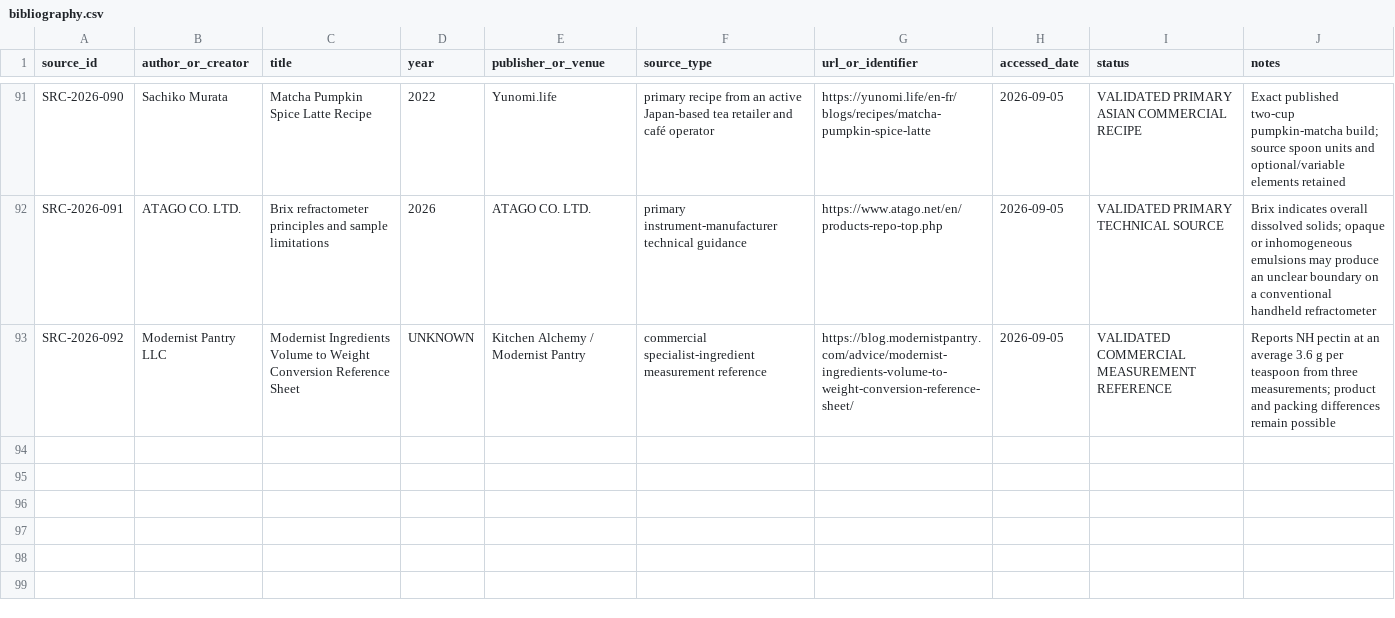
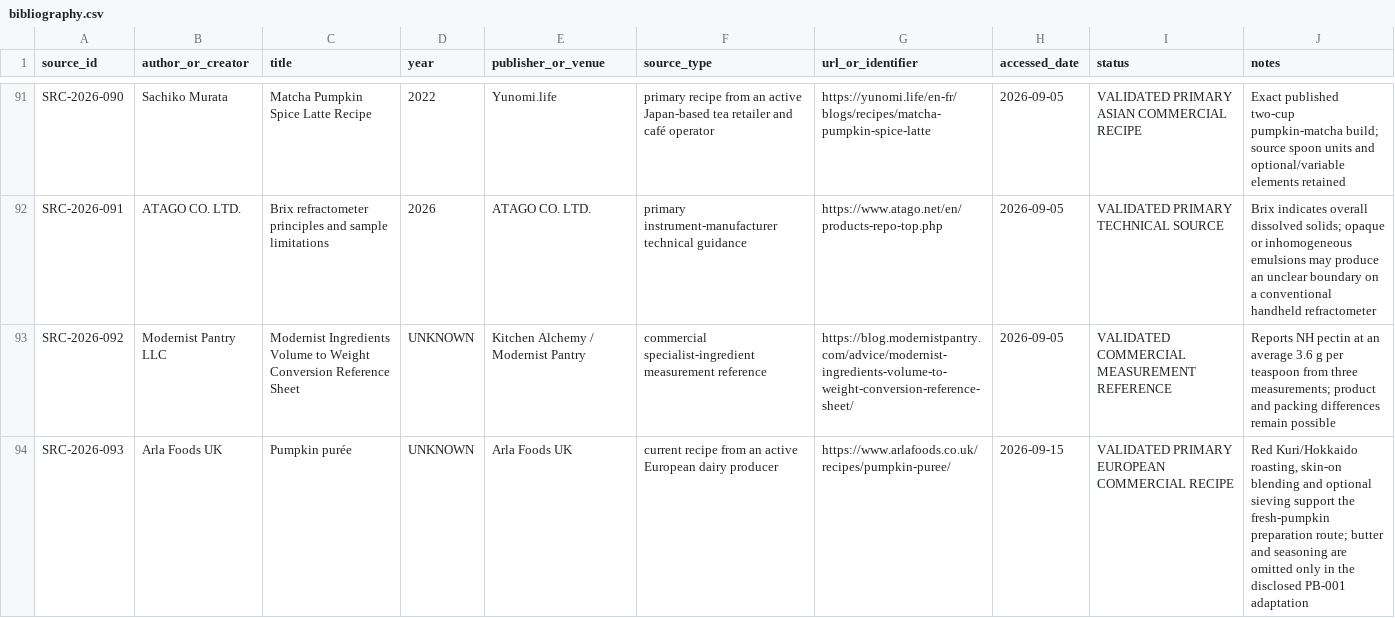
Before and after one commit to derkaal/Cordials, a CSV file: 02_sources/bibliography.csv, drawn as a sheet; only a part is shown, gaps mark what is left out.

Commit message:
Add fresh Red Kuri pumpkin route

```diff
--- a/02_sources/bibliography.csv
+++ b/02_sources/bibliography.csv
@@ -93 +93,2 @@ SRC-2026-091,ATAGO CO. LTD.,Brix refractometer principles and sample limitations
 SRC-2026-092,Modernist Pantry LLC,Modernist Ingredients Volume to Weight Conversion Reference Sheet,UNKNOWN,Kitchen Alchemy / Modernist Pantry,commercial specialist-ingredient measurement reference,https://blog.modernistpantry.com/advice/modernist-ingredients-volume-to-weight-conversion-reference-sheet/,2026-09-05,VALIDATED COMMERCIAL MEASUREMENT REFERENCE,"Reports NH pectin at an average 3.6 g per teaspoon from three measurements; product and packing differences remain possible"
+SRC-2026-093,Arla Foods UK,Pumpkin purée,UNKNOWN,Arla Foods UK,current recipe from an active European dairy producer,https://www.arlafoods.co.uk/recipes/pumpkin-puree/,2026-09-15,VALIDATED PRIMARY EUROPEAN COMMERCIAL RECIPE,"Red Kuri/Hokkaido roasting, skin-on blending and optional sieving support the fresh-pumpkin preparation route; butter and seasoning are omitted only in the disclosed PB-001 adaptation"
```
Also changed, not shown: 03_professional_recipes/geographic_coverage.csv, 03_professional_recipes/recipe_index.csv, 8 other files.
